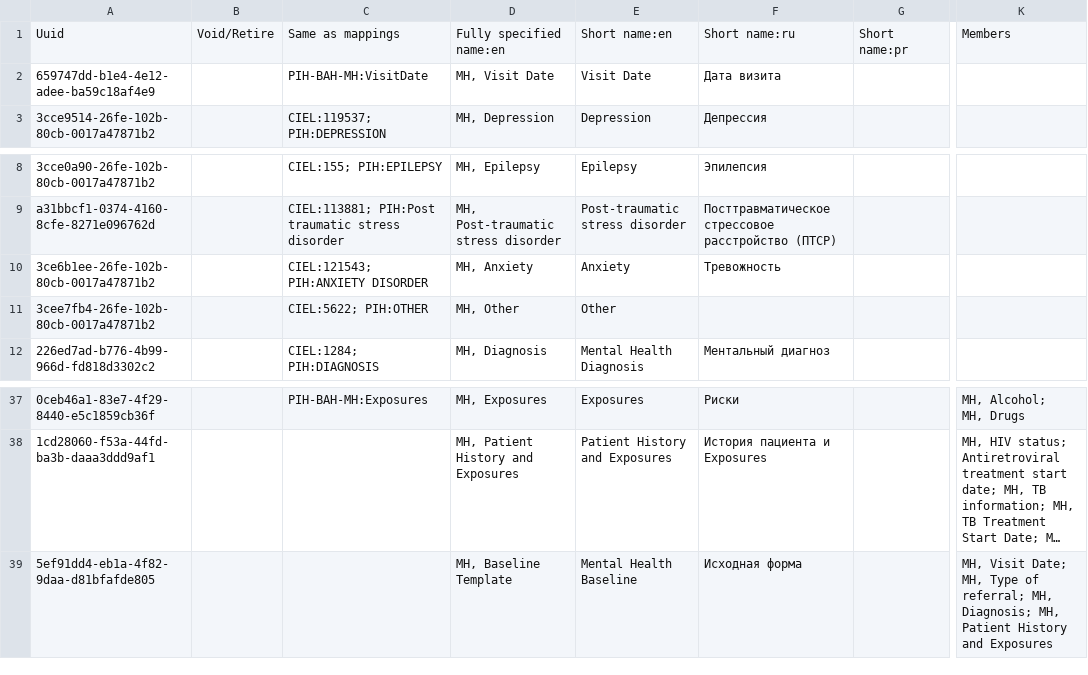
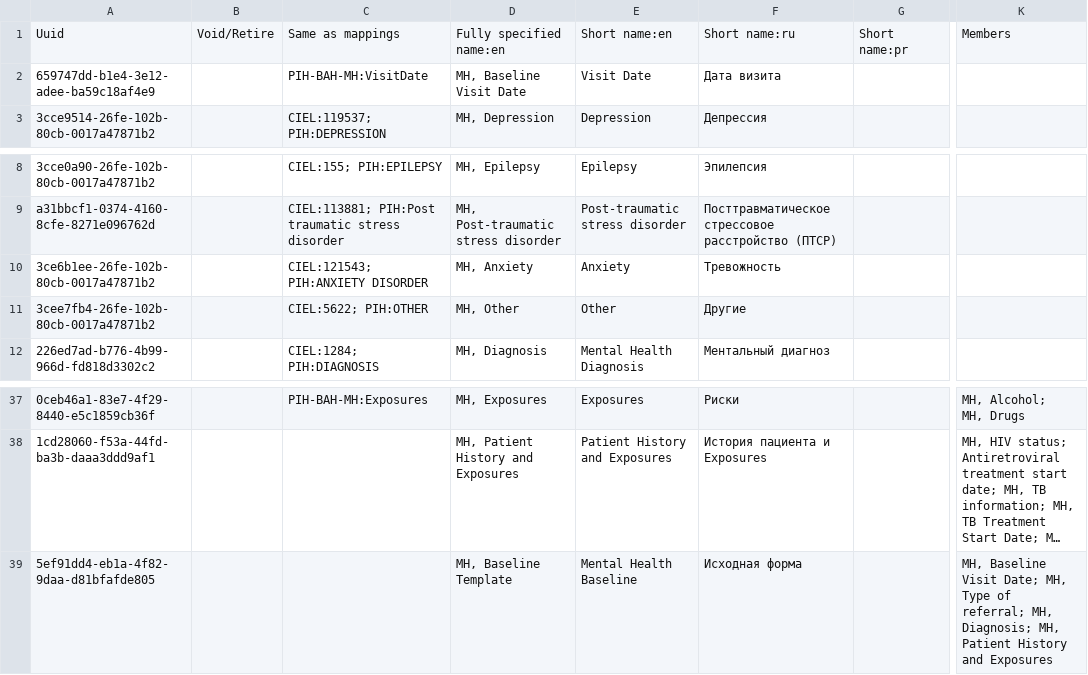
Before and after one commit to endtb/pih-mental-health, a CSV file: forms/MH-A-baselineConcepts.csv, drawn as a sheet; only a part is shown, gaps mark what is left out; long unchanged cells end in …; the diff names each change by its address in the sheet, - before the commit and + after, or states it on an @@ line.

```diff
--- a/forms/MH-A-baselineConcepts.csv
+++ b/forms/MH-A-baselineConcepts.csv
-A2: 659747dd-b1e4-4e12-adee-ba59c18af4e9
+A2: 659747dd-b1e4-3e12-adee-ba59c18af4e9
-D2: MH, Visit Date
+D2: MH, Baseline Visit Date
-F11: (empty)
+F11: Другие
-K39: MH, Visit Date;…
+K39: MH, Baseline Visit Date;…
```
Also changed, not shown: forms/MH-B-MentalHealthVisitForm.csv, forms/MH-C-CommonElementsTreatmentApproachBaselineVisit.csv, 1 other file.
